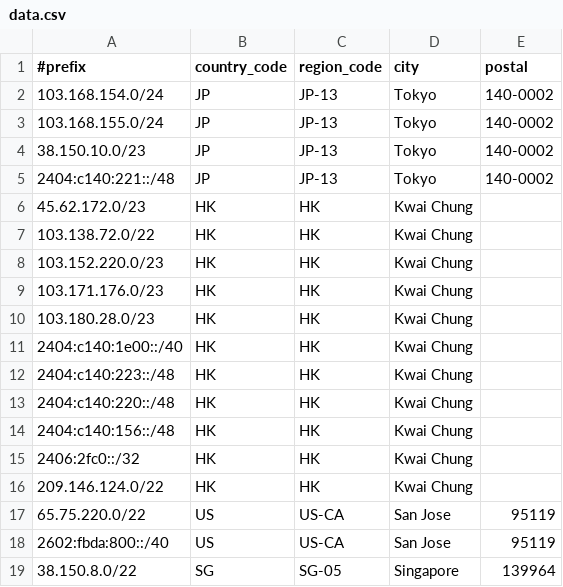
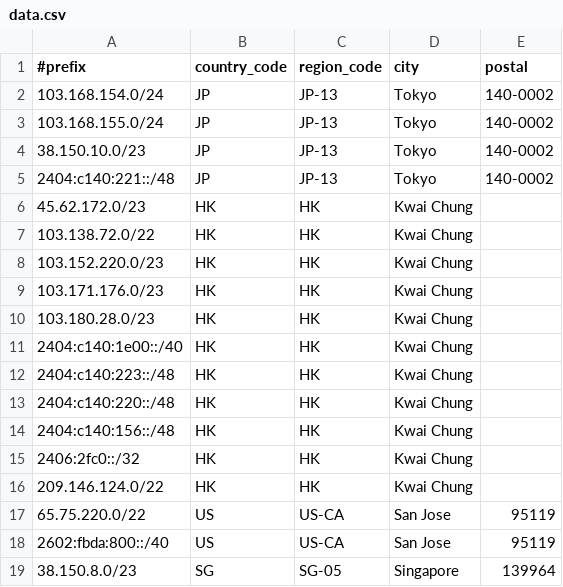
Before and after one commit to Joe-Ng-1998/AS138997-IP-Geo-Feed, a CSV file: data.csv, drawn as a sheet.

Commit message:
Update data.csv

```diff
--- a/data.csv
+++ b/data.csv
@@ -18,2 +18,2 @@
 2602:fbda:800::/40,US,US-CA,San Jose,95119
-38.150.8.0/22,SG,SG-05,Singapore,139964
+38.150.8.0/23,SG,SG-05,Singapore,139964
```
